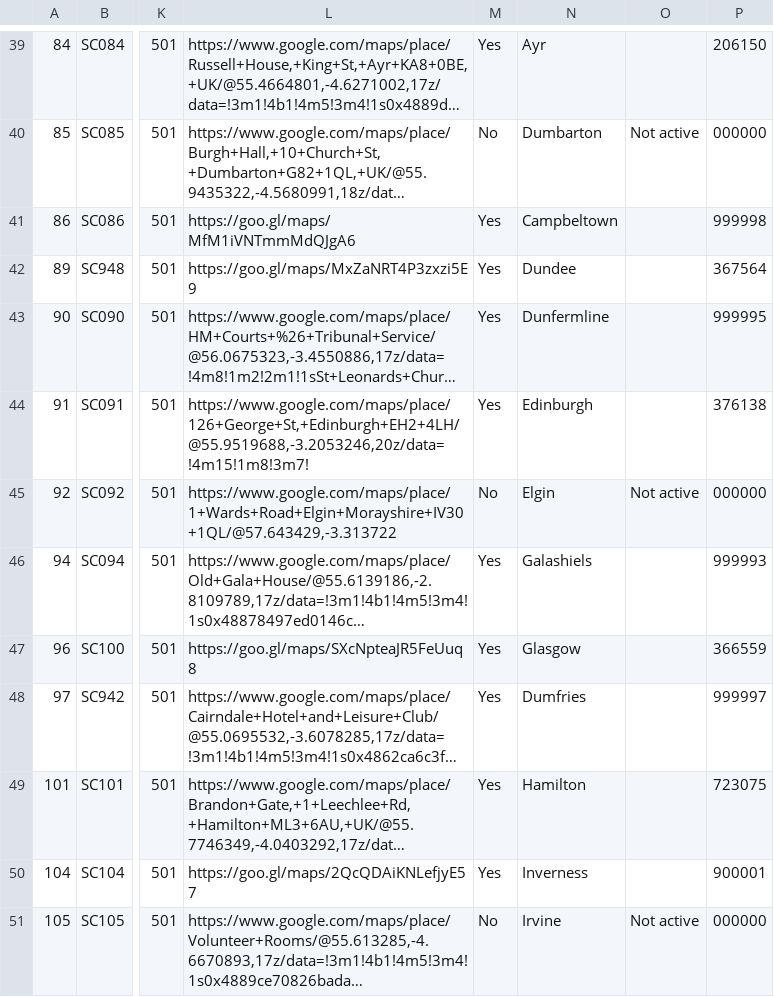
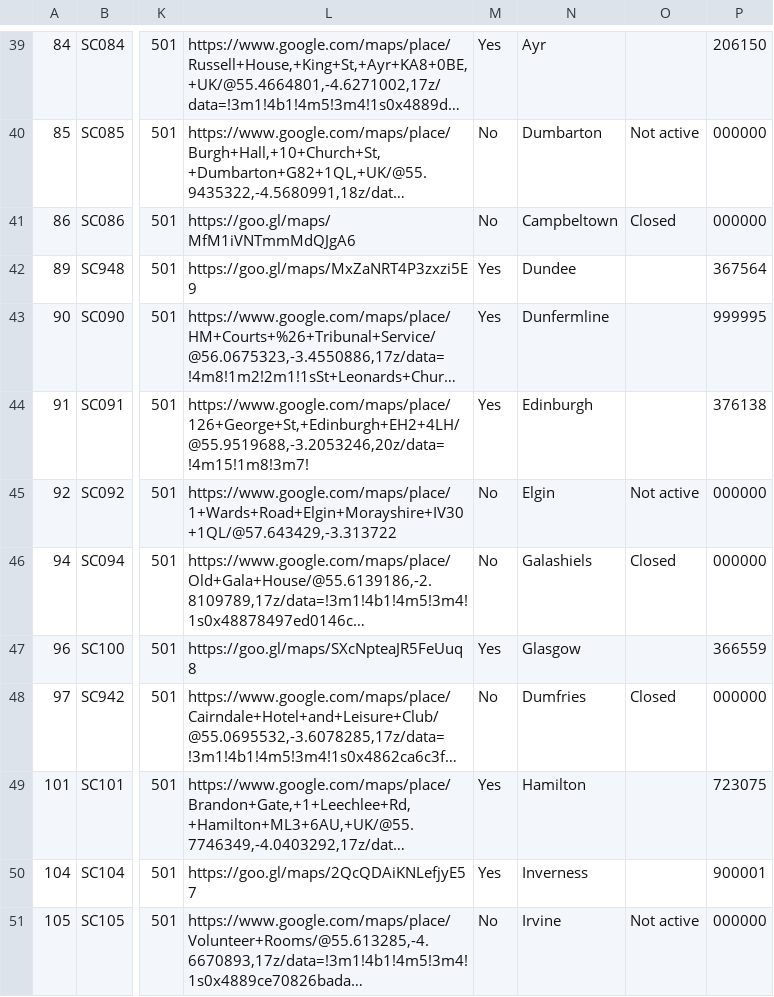
Before and after one commit to hmcts/sscs-common, a CSV file: src/main/resources/reference-data/sscs-venues.csv, drawn as a sheet; only a part is shown, gaps mark what is left out; long unchanged cells end in …; the diff covers the shown part only; the diff names each change by its address in the sheet, - before the commit and + after, or states it on an @@ line.

```diff
--- a/src/main/resources/reference-data/sscs-venues.csv
+++ b/src/main/resources/reference-data/sscs-venues.csv
-M41: Yes
+M41: No
-O41: (empty)
+O41: Closed
-P41: 999998
+P41: 000000
-M46: Yes
+M46: No
-O46: (empty)
+O46: Closed
-P46: 999993
+P46: 000000
-M48: Yes
+M48: No
-O48: (empty)
+O48: Closed
-P48: 999997
+P48: 000000
```
Also changed, not shown: 35 edited cells elsewhere in this file, 9 other files.
